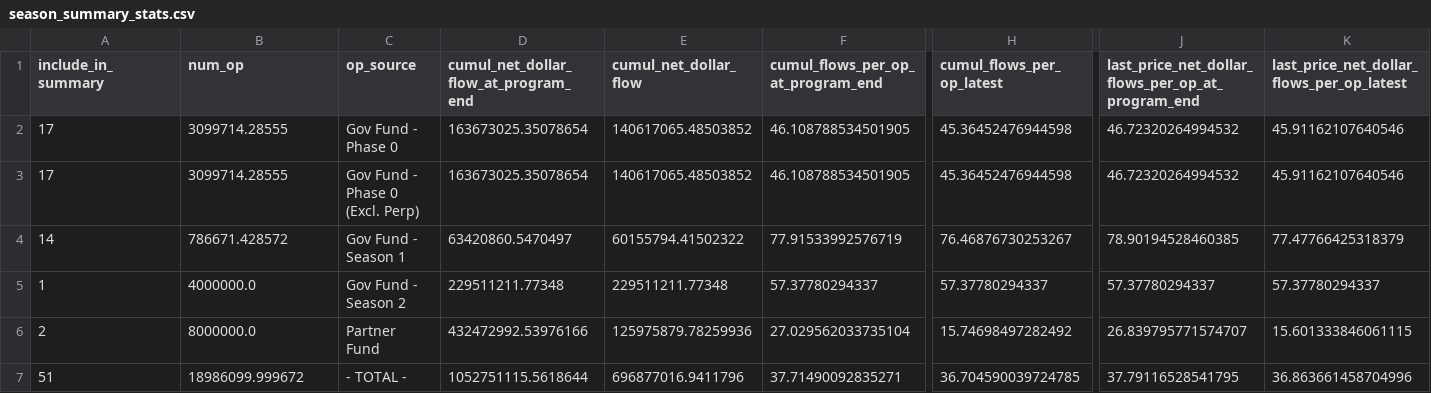
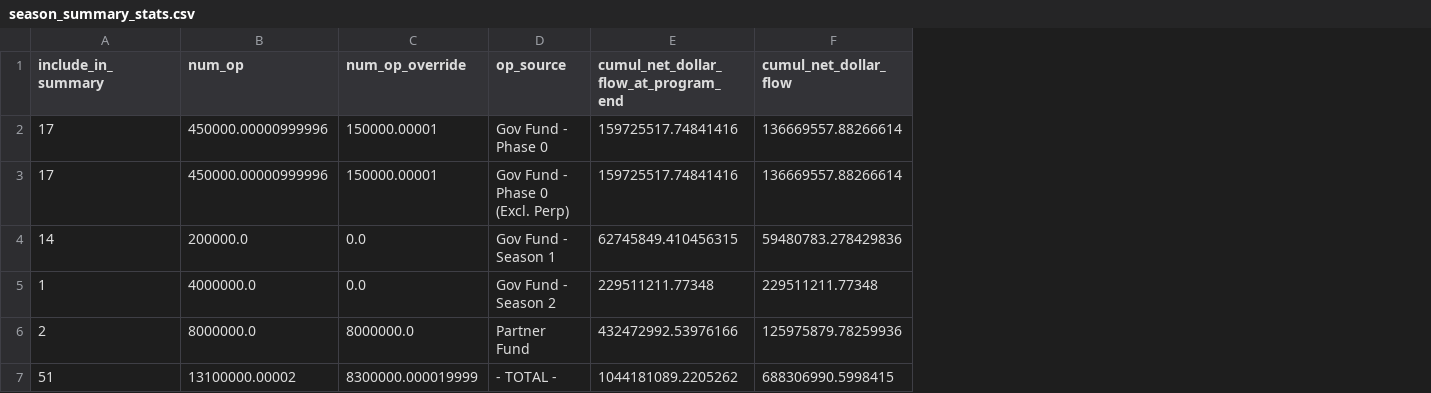
Before and after one commit to ethereum-optimism/op-analytics, a CSV file: op_rewards_tracking/csv_outputs/season_summary_stats.csv, drawn as a sheet; only a part is shown, gaps mark what is left out; removed rows and columns are numbered as before the commit, all else as after; the diff covers the shown part only; the diff names each change by its address in the sheet, - before the commit and + after, or states it on an @@ line.

Commit message:
update op flows
Former-commit-id: dbc3056ef2233839130869112212f7d30b53a81d

```diff
--- a/op_rewards_tracking/csv_outputs/season_summary_stats.csv
+++ b/op_rewards_tracking/csv_outputs/season_summary_stats.csv
+column C (num_op_override), rows 2-7: 150000.00001 | 150000.00001 | 0.0 | 0.0 | 8000000.0 | 8300000.000019999
-column F, rows 1-7: cumul_flows_per_op_at_program_end | 46.108788534501905 | 46.108788534501905 | 77.91533992576719 | 57.37780294337 | 27.029562033735104 | 37.71490092835271
-column H (cumul_flows_per_op_latest), rows 2-7: 45.36452476944598 | 45.36452476944598 | 76.46876730253267 | 57.37780294337 | 15.74698497282492 | 36.704590039724785
-column J, rows 1-7: last_price_net_dollar_flows_per_op_at_program_end | 46.72320264994532 | 46.72320264994532 | 78.90194528460385 | 57.37780294337 | 26.839795771574707 | 37.79116528541795
-column K, rows 1-7: last_price_net_dollar_flows_per_op_latest | 45.91162107640546 | 45.91162107640546 | 77.47766425318379 | 57.37780294337 | 15.601333846061115 | 36.863661458704996
-B2:B3 (num_op): 3099714.28555
+B2:B3 (num_op): 450000.00000999996
-E2:E3: 163673025.35078654
+E2:E3: 159725517.74841416
-F2:F3 (cumul_net_dollar_flow): 140617065.48503852
+F2:F3 (cumul_net_dollar_flow): 136669557.88266614
-B4 (num_op): 786671.428572
+B4 (num_op): 200000.0
-E4: 63420860.5470497
+E4: 62745849.410456315
-F4 (cumul_net_dollar_flow): 60155794.41502322
+F4 (cumul_net_dollar_flow): 59480783.278429836
-B7 (num_op): 18986099.999672
+B7 (num_op): 13100000.00002
-E7: 1052751115.5618644
+E7: 1044181089.2205262
-F7 (cumul_net_dollar_flow): 696877016.9411796
+F7 (cumul_net_dollar_flow): 688306990.5998415
```
Also changed, not shown: 16 edited cells elsewhere in this file, op_rewards_tracking/csv_outputs/season_summary_completed_stats.csv, op_rewards_tracking/inputs/op_incentive_protocols.csv, 4 other files.
